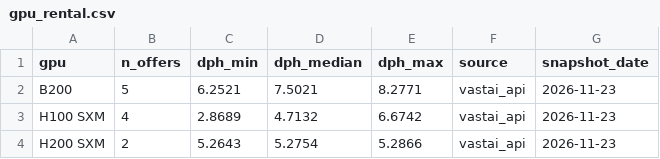
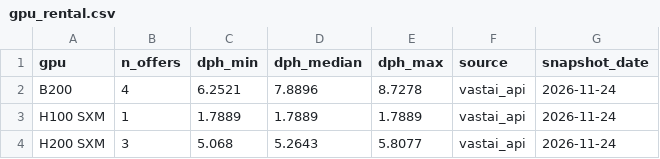
Before and after one commit to hridmod/compute-trading, a CSV file: shutdown_floor/data/gpu_rental.csv, drawn as a sheet.

```diff
--- a/shutdown_floor/data/gpu_rental.csv
+++ b/shutdown_floor/data/gpu_rental.csv
@@ -1,4 +1,4 @@
 gpu,n_offers,dph_min,dph_median,dph_max,source,snapshot_date
-B200,5,6.2521,7.5021,8.2771,vastai_api,2026-11-23
-H100 SXM,4,2.8689,4.7132,6.6742,vastai_api,2026-11-23
-H200 SXM,2,5.2643,5.2754,5.2866,vastai_api,2026-11-23
+B200,4,6.2521,7.8896,8.7278,vastai_api,2026-11-24
+H100 SXM,1,1.7889,1.7889,1.7889,vastai_api,2026-11-24
+H200 SXM,3,5.068,5.2643,5.8077,vastai_api,2026-11-24
```
Also changed, not shown: shutdown_floor/data/history/shutdown_floor_snapshots.csv, substitution_ceiling/data/gpu_rental.csv, 6 other files.
